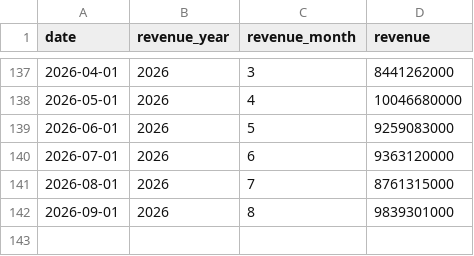
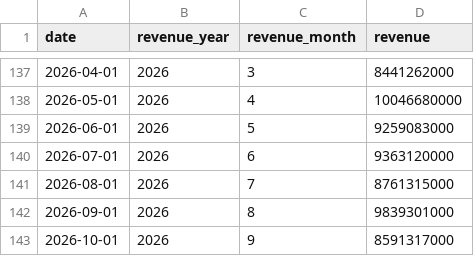
Before and after one commit to dmsoul76823-bit/tw-stock-data, a CSV file: data/revenue/2884.csv, drawn as a sheet; only a part is shown, gaps mark what is left out.

```diff
--- a/data/revenue/2884.csv
+++ b/data/revenue/2884.csv
@@ -142 +142,2 @@ date,revenue_year,revenue_month,revenue
 2026-09-01,2026,8,9839301000
+2026-10-01,2026,9,8591317000
```
Also changed, not shown: data/revenue/2881.csv, data/revenue/2882.csv, 2 other files.
